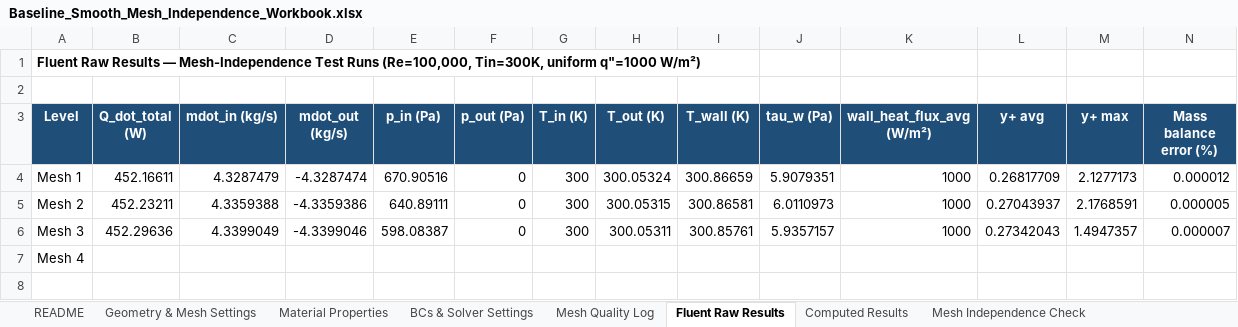
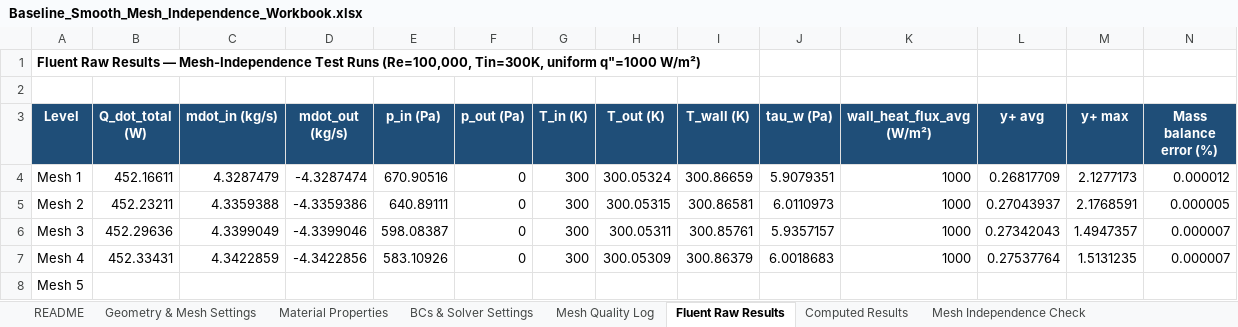
Before and after one commit to dhagax100/dhagax100, an Excel workbook: thesis/mesh-validation/Baseline_Smooth_Mesh_Independence_Workbook.xlsx, sheet Fluent Raw Results, drawn as a sheet; values as stored, in another font and other column widths than the file's, no borders; addresses are those after the commit; the diff names each change by its address in the sheet, - before the commit and + after, or states it on an @@ line.

```diff
--- a/thesis/mesh-validation/Baseline_Smooth_Mesh_Independence_Workbook.xlsx (sheet Fluent Raw Results)
+++ b/thesis/mesh-validation/Baseline_Smooth_Mesh_Independence_Workbook.xlsx (sheet Fluent Raw Results)
+row 7: Mesh 4 | 452.33431 | 4.3422859 | -4.3422856 | 583.10926 | 0 | 300 | 300.05309 | 300.86379 | 6.0018683 | 1000 | 0.27537764 | 1.5131235 | 0.000007
-A8 (Level): Mesh 4
+A8 (Level): Mesh 5
```
Also changed, not shown: sheet Computed Results, sheet Mesh Independence Check, sheet Mesh Quality Log, 1 other file.
